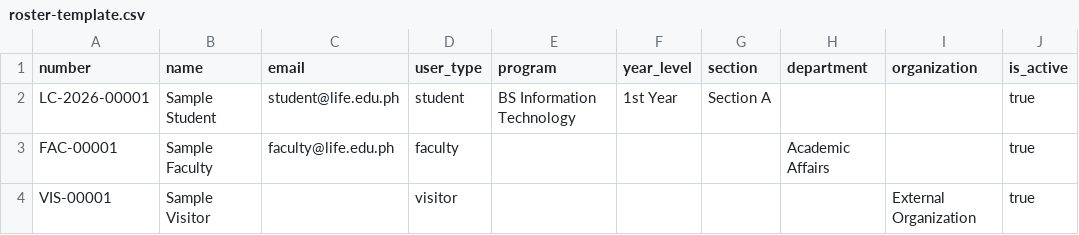
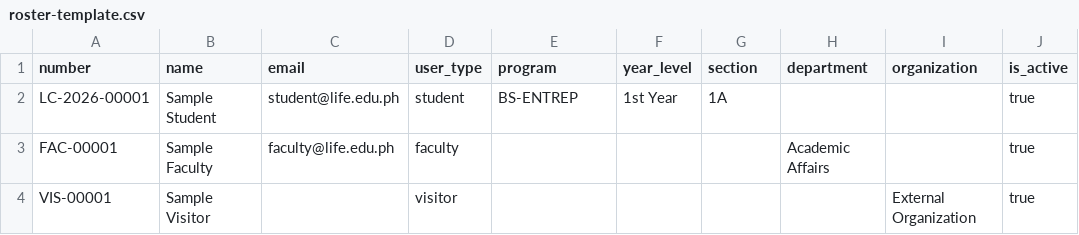
Before and after one commit to paoloylag/life-Library, a CSV file: docs/roster-template.csv, drawn as a sheet.

Commit message:
Add bulk user updates and managed profile options

```diff
--- a/docs/roster-template.csv
+++ b/docs/roster-template.csv
@@ -1,3 +1,3 @@
 number,name,email,user_type,program,year_level,section,department,organization,is_active
-LC-2026-00001,Sample Student,student@life.edu.ph,student,BS Information Technology,1st Year,Section A,,,true
+LC-2026-00001,Sample Student,student@life.edu.ph,student,BS-ENTREP,1st Year,1A,,,true
 FAC-00001,Sample Faculty,faculty@life.edu.ph,faculty,,,,Academic Affairs,,true
```
Also changed, not shown: 13 other files.
